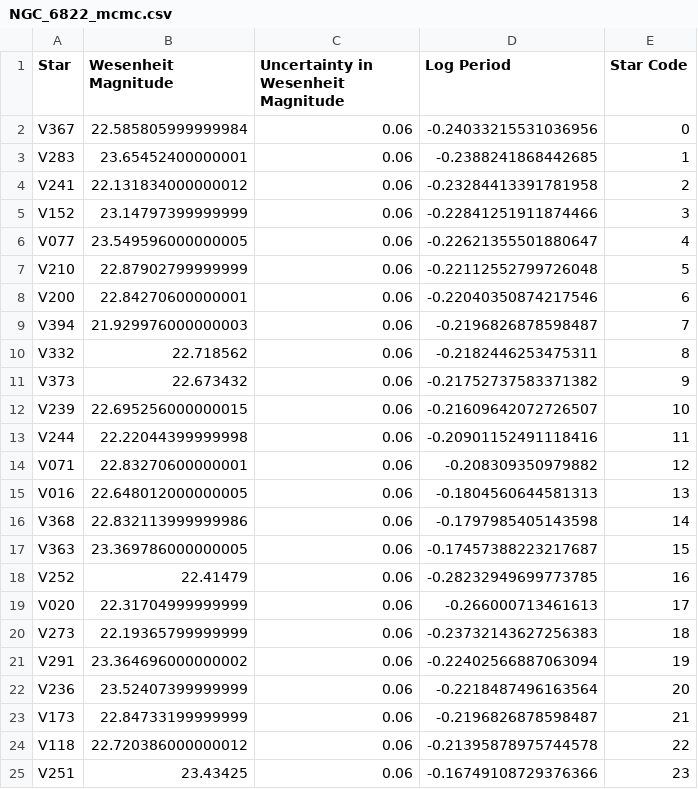
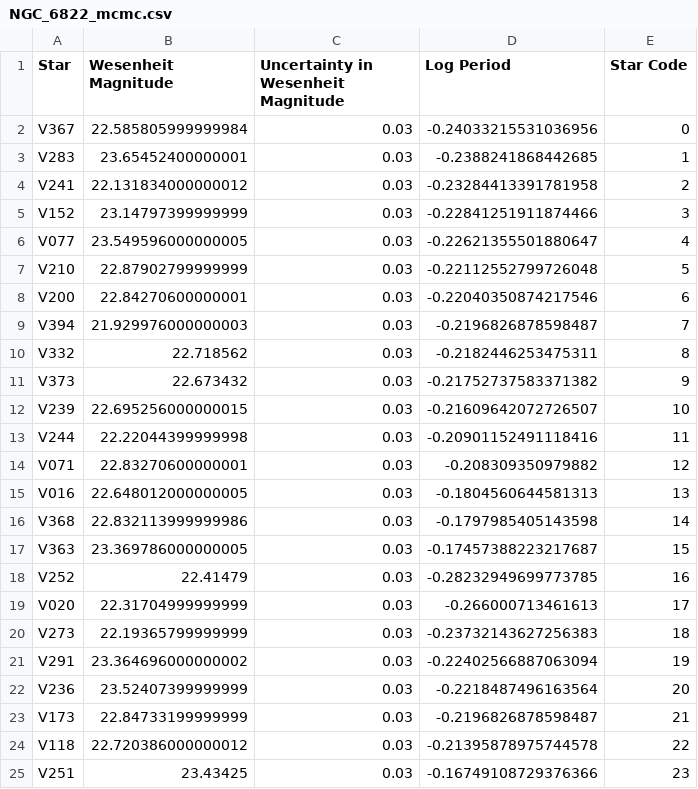
Before and after one commit to pranav-nagarajan/Variable-Stars, a CSV file: Monte Carlo/NGC_6822_mcmc.csv, drawn as a sheet.

```diff
--- a/Monte Carlo/NGC_6822_mcmc.csv
+++ b/Monte Carlo/NGC_6822_mcmc.csv
@@ -1,25 +1,25 @@
 Star,Wesenheit Magnitude,Uncertainty in Wesenheit Magnitude,Log Period,Star Code
-V367,22.585805999999984,0.06,-0.24033215531036956,0
-V283,23.65452400000001,0.06,-0.2388241868442685,1
-V241,22.131834000000012,0.06,-0.23284413391781958,2
-V152,23.14797399999999,0.06,-0.22841251911874466,3
-V077,23.549596000000005,0.06,-0.22621355501880647,4
-V210,22.87902799999999,0.06,-0.22112552799726048,5
-V200,22.84270600000001,0.06,-0.22040350874217546,6
-V394,21.929976000000003,0.06,-0.2196826878598487,7
-V332,22.718562,0.06,-0.2182446253475311,8
-V373,22.673432,0.06,-0.21752737583371382,9
-V239,22.695256000000015,0.06,-0.21609642072726507,10
-V244,22.22044399999998,0.06,-0.20901152491118416,11
-V071,22.83270600000001,0.06,-0.208309350979882,12
-V016,22.648012000000005,0.06,-0.1804560644581313,13
-V368,22.832113999999986,0.06,-0.1797985405143598,14
-V363,23.369786000000005,0.06,-0.17457388223217687,15
-V252,22.41479,0.06,-0.28232949699773785,16
-V020,22.31704999999999,0.06,-0.266000713461613,17
-V273,22.19365799999999,0.06,-0.23732143627256383,18
-V291,23.364696000000002,0.06,-0.22402566887063094,19
-V236,23.52407399999999,0.06,-0.2218487496163564,20
-V173,22.84733199999999,0.06,-0.2196826878598487,21
-V118,22.720386000000012,0.06,-0.21395878975744578,22
-V251,23.43425,0.06,-0.16749108729376366,23
+V367,22.585805999999984,0.03,-0.24033215531036956,0
+V283,23.65452400000001,0.03,-0.2388241868442685,1
+V241,22.131834000000012,0.03,-0.23284413391781958,2
+V152,23.14797399999999,0.03,-0.22841251911874466,3
+V077,23.549596000000005,0.03,-0.22621355501880647,4
+V210,22.87902799999999,0.03,-0.22112552799726048,5
+V200,22.84270600000001,0.03,-0.22040350874217546,6
+V394,21.929976000000003,0.03,-0.2196826878598487,7
+V332,22.718562,0.03,-0.2182446253475311,8
+V373,22.673432,0.03,-0.21752737583371382,9
+V239,22.695256000000015,0.03,-0.21609642072726507,10
+V244,22.22044399999998,0.03,-0.20901152491118416,11
+V071,22.83270600000001,0.03,-0.208309350979882,12
+V016,22.648012000000005,0.03,-0.1804560644581313,13
+V368,22.832113999999986,0.03,-0.1797985405143598,14
+V363,23.369786000000005,0.03,-0.17457388223217687,15
+V252,22.41479,0.03,-0.28232949699773785,16
+V020,22.31704999999999,0.03,-0.266000713461613,17
+V273,22.19365799999999,0.03,-0.23732143627256383,18
+V291,23.364696000000002,0.03,-0.22402566887063094,19
+V236,23.52407399999999,0.03,-0.2218487496163564,20
+V173,22.84733199999999,0.03,-0.2196826878598487,21
+V118,22.720386000000012,0.03,-0.21395878975744578,22
+V251,23.43425,0.03,-0.16749108729376366,23
```
Also changed, not shown: Monte Carlo/and_nineteen_mcmc.csv, Monte Carlo/and_seven_mcmc.csv, 13 other files.
